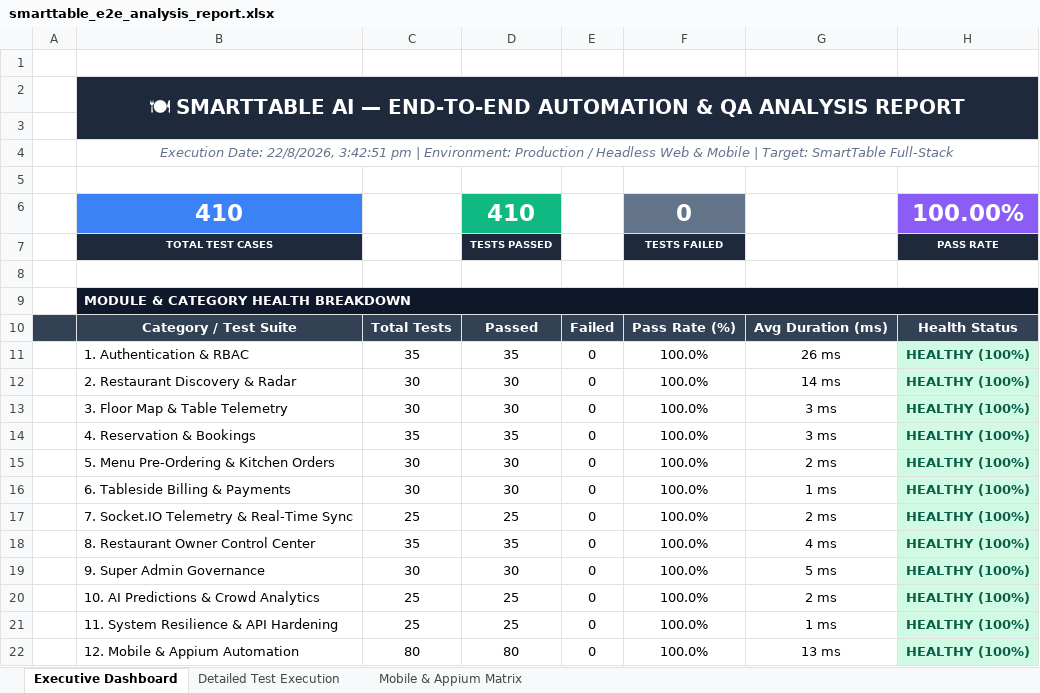
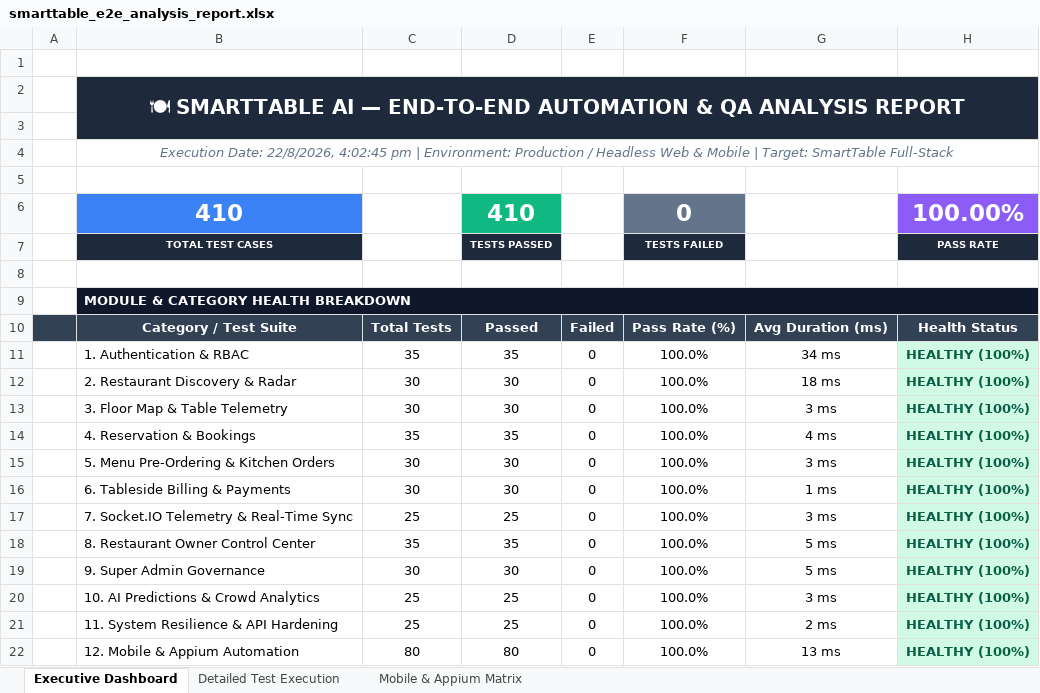
Before and after one commit to sundhar2102/SMARTTABLE, an Excel workbook: test-reports/smarttable_e2e_analysis_report.xlsx, sheet Executive Dashboard, drawn as a sheet; values as stored, in another font and other column widths than the file's, no borders; the diff names each change by its address in the sheet, - before the commit and + after, or states it on an @@ line.

```diff
--- a/test-reports/smarttable_e2e_analysis_report.xlsx (sheet Executive Dashboard)
+++ b/test-reports/smarttable_e2e_analysis_report.xlsx (sheet Executive Dashboard)
-B4: …Date: 22/8/2026, 3:42:51 pm |…
+B4: …Date: 22/8/2026, 4:02:45 pm |…
-G11: 26 ms
+G11: 34 ms
-G12: 14 ms
+G12: 18 ms
-G14: 3 ms
+G14: 4 ms
-G15: 2 ms
+G15: 3 ms
-G17: 2 ms
+G17: 3 ms
-G18: 4 ms
+G18: 5 ms
-G20: 2 ms
+G20: 3 ms
-G21: 1 ms
+G21: 2 ms
```
Also changed, not shown: sheet Detailed Test Execution, sheet Mobile & Appium Matrix, 8 other files.
